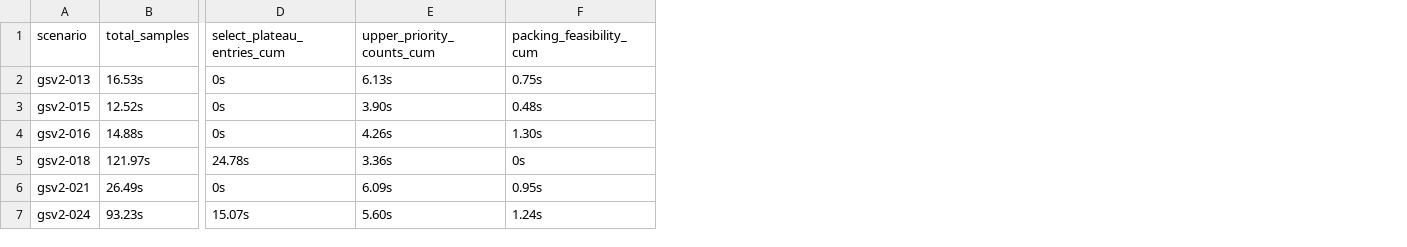
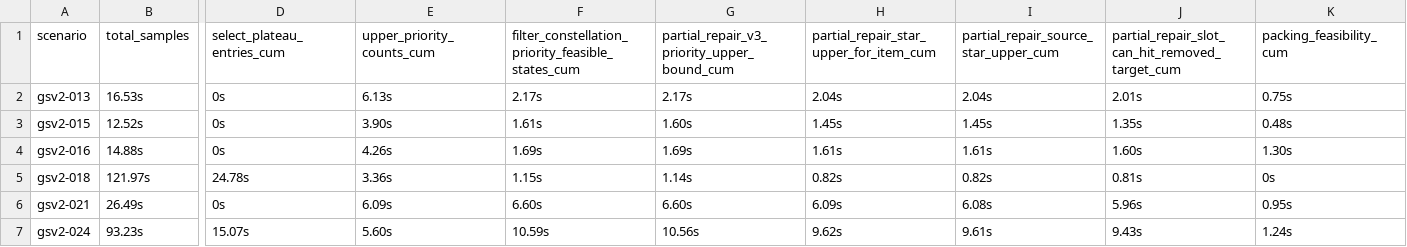
Before and after one commit to RogerAngell99/backpack-brawl-solver, a CSV file: benchmarks/profiling/r1-evidence/scenario-attribution.csv, drawn as a sheet; only a part is shown, gaps mark what is left out; the diff names each change by its address in the sheet, - before the commit and + after, or states it on an @@ line.

Commit message:
docs(profiling): complete R1 bound attribution

```diff
--- a/benchmarks/profiling/r1-evidence/scenario-attribution.csv
+++ b/benchmarks/profiling/r1-evidence/scenario-attribution.csv
+column F, rows 1-7: filter_constellation_priority_feasible_states_cum | 2.17s | 1.61s | 1.69s | 1.15s | 6.60s | 10.59s
+column G, rows 1-7: partial_repair_v3_priority_upper_bound_cum | 2.17s | 1.60s | 1.69s | 1.14s | 6.60s | 10.56s
+column H, rows 1-7: partial_repair_star_upper_for_item_cum | 2.04s | 1.45s | 1.61s | 0.82s | 6.09s | 9.62s
+column I, rows 1-7: partial_repair_source_star_upper_cum | 2.04s | 1.45s | 1.61s | 0.82s | 6.08s | 9.61s
+column J, rows 1-7: partial_repair_slot_can_hit_removed_target_cum | 2.01s | 1.35s | 1.60s | 0.81s | 5.96s | 9.43s
```
Also changed, not shown: 5 other files.
